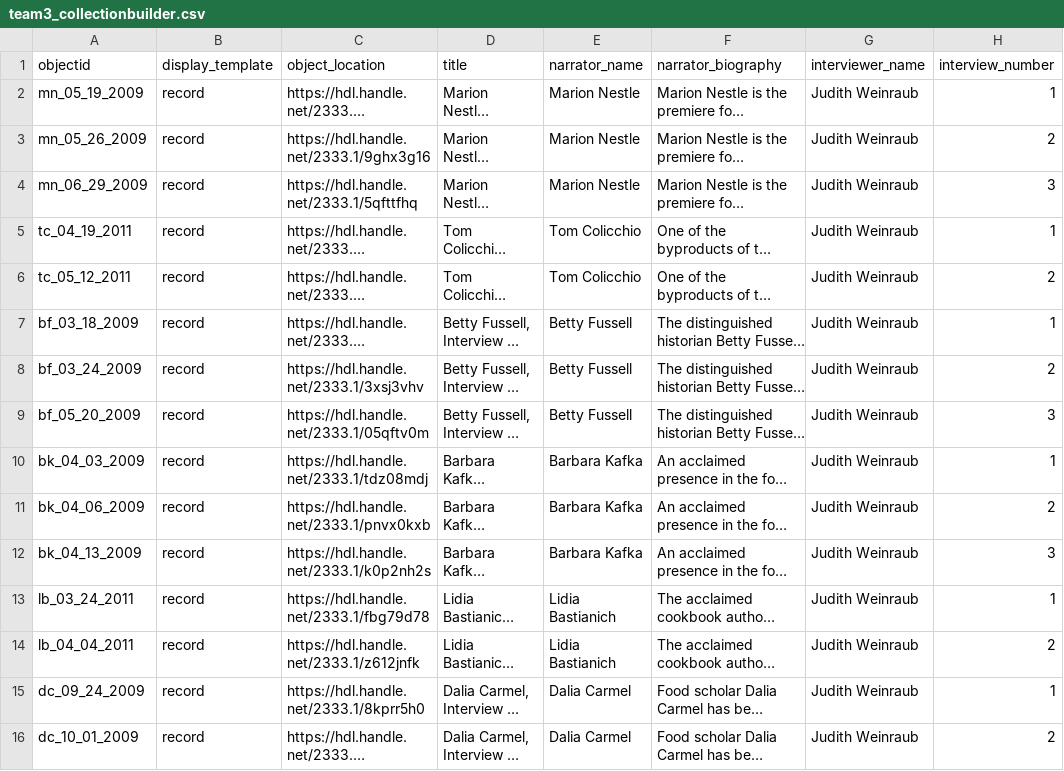
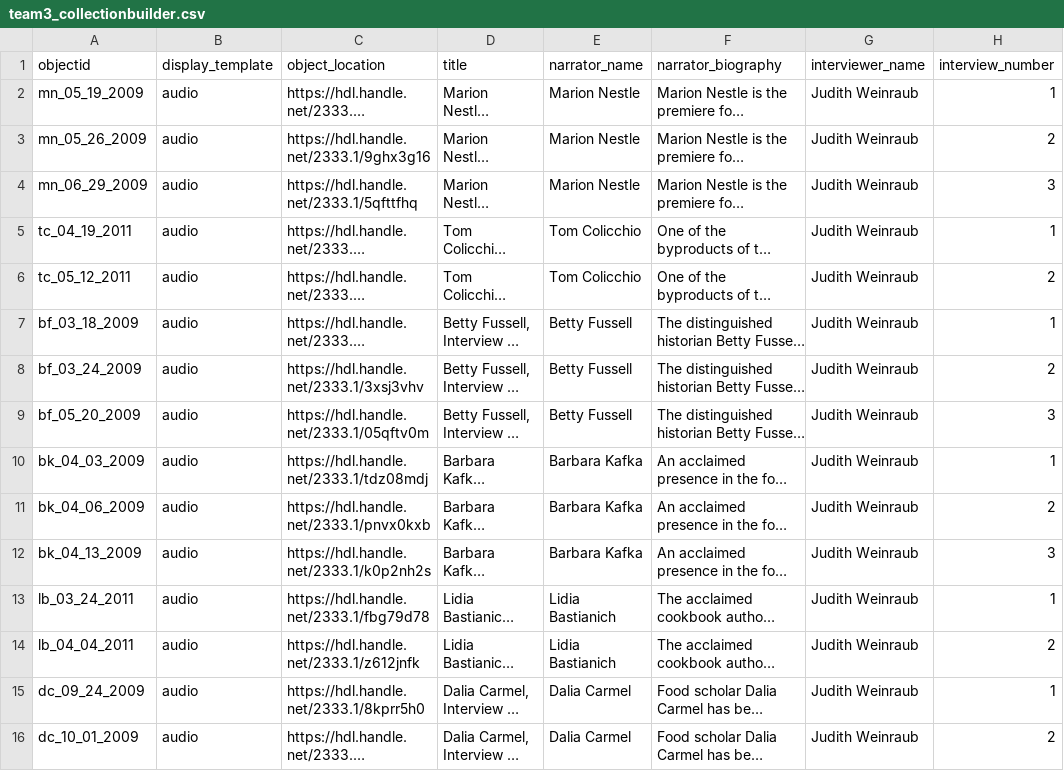
Before and after one commit to info663-fa23/team3, a CSV file: _data/team3_collectionbuilder.csv, drawn as a sheet; only a part is shown; long unchanged cells end in …; the diff names each change by its address in the sheet, - before the commit and + after, or states it on an @@ line.

Commit message:
Update team3_collectionbuilder.csv to change template to audio

```diff
--- a/_data/team3_collectionbuilder.csv
+++ b/_data/team3_collectionbuilder.csv
-B2:B16 (display_template): record
+B2:B16 (display_template): audio
```
